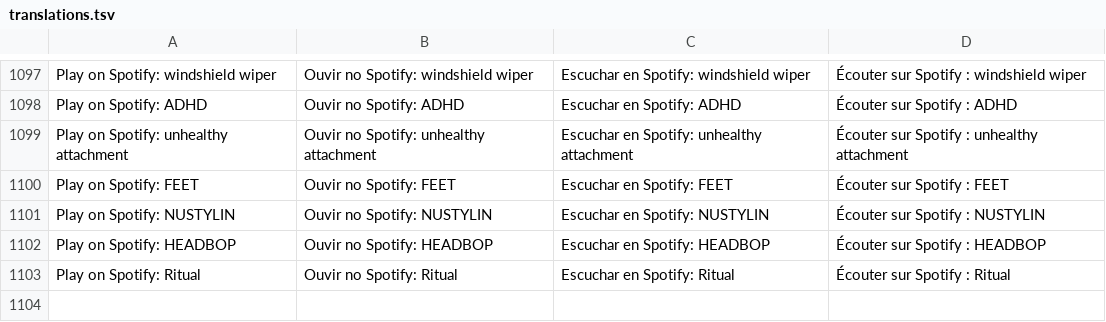
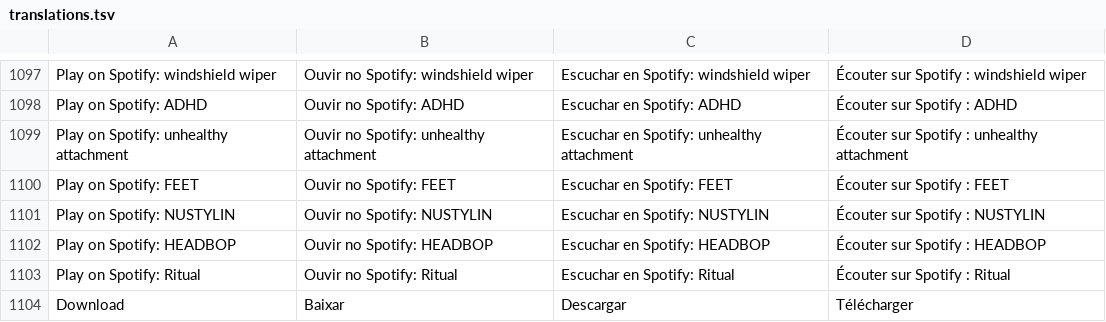
Before and after one commit to pedronogueiranunes/pedronogueiranunes.github.io, a TSV file: src/i18n/translations.tsv, drawn as a sheet; only a part is shown, gaps mark what is left out; the diff names each change by its address in the sheet, - before the commit and + after, or states it on an @@ line.

```diff
--- a/src/i18n/translations.tsv
+++ b/src/i18n/translations.tsv
+row 1104: Download | Baixar | Descargar | Télécharger
```
Also changed, not shown: 7 other files.
